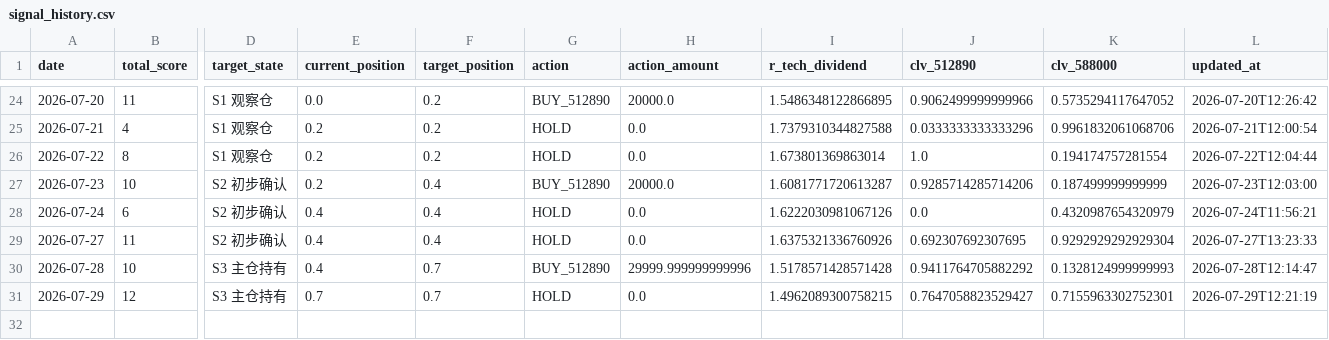
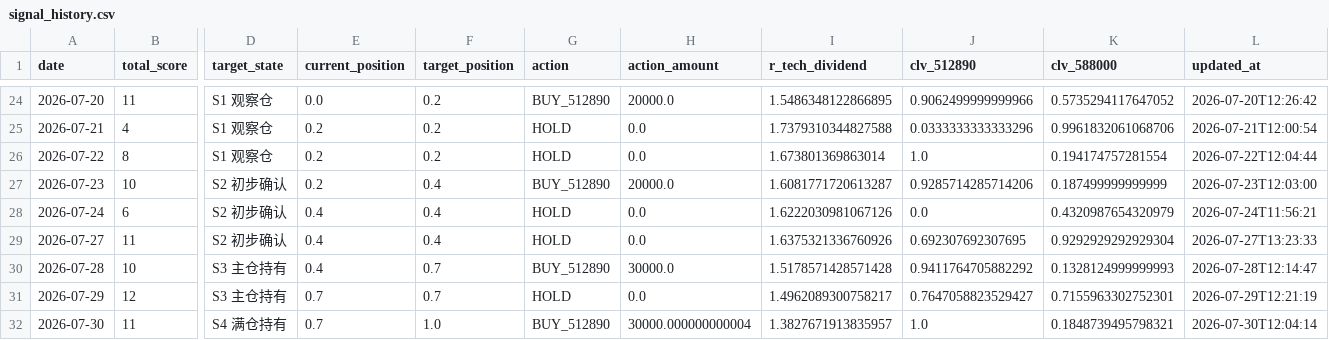
Before and after one commit to AmineSeRaFimmm/512890-dividend-rotation-pwa, a CSV file: data/signal_history.csv, drawn as a sheet; only a part is shown, gaps mark what is left out; rows hold the shown columns only; the diff names each change by its address in the sheet, - before the commit and + after, or states it on an @@ line.

```diff
--- a/data/signal_history.csv
+++ b/data/signal_history.csv
-H30 (action_amount): 29999.999999999996
+H30 (action_amount): 30000.0
-I31 (r_tech_dividend): 1.4962089300758215
+I31 (r_tech_dividend): 1.4962089300758217
+row 32: 2026-07-30 | 11 | S4 满仓持有 | 0.7 | 1.0 | BUY_512890 | 30000.000000000004 | 1.3827671913835957 | 1.0 | 0.1848739495798321 | 2026-07-30T12:04:14
```
Also changed, not shown: data/live_prices.csv, 3 other files.
